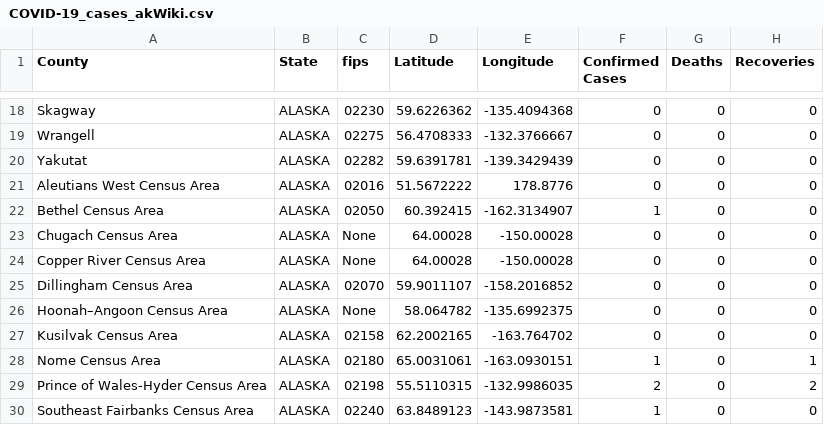
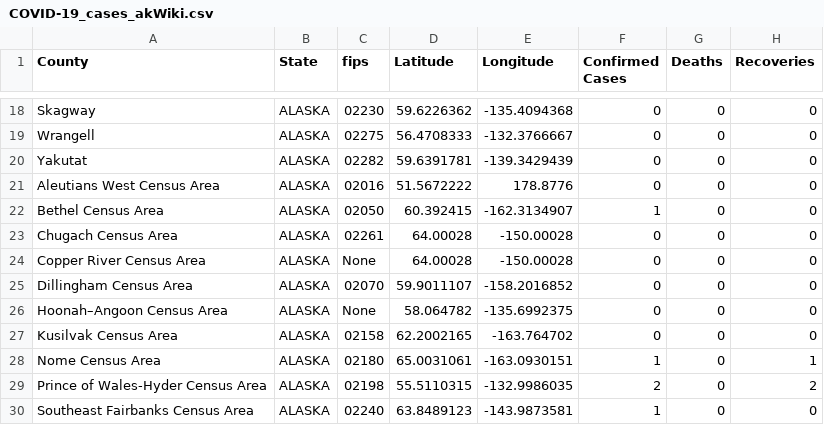
Before and after one commit to ThanatoSohne/COVID-19-Outbreak-Visualization-Tool, a CSV file: Web Scrapers/US States/COVID-19_cases_akWiki.csv, drawn as a sheet; only a part is shown, gaps mark what is left out.

Commit message:
Update COVID-19_cases_akWiki.csv

```diff
--- a/Web Scrapers/US States/COVID-19_cases_akWiki.csv
+++ b/Web Scrapers/US States/COVID-19_cases_akWiki.csv
@@ -22,3 +22,3 @@ Aleutians West Census Area,ALASKA,02016,51.5672222, 178.8776,0,0,0
 Bethel Census Area,ALASKA,02050,60.392415, -162.3134907,1,0,0
-Chugach Census Area,ALASKA,None,64.00028, -150.00028,0,0,0
+Chugach Census Area,ALASKA,02261,64.00028, -150.00028,0,0,0
 Copper River Census Area,ALASKA,None,64.00028, -150.00028,0,0,0
```
